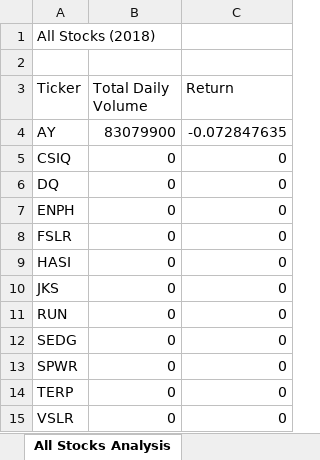
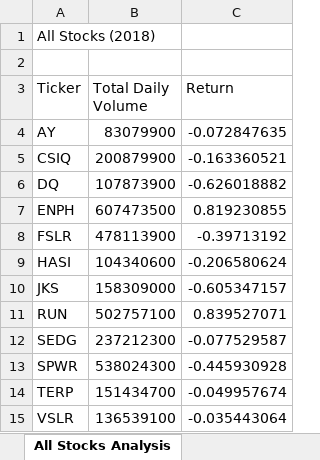
Before and after one commit to ktonge/Stock-Analysis-with-Excel, an Excel workbook: green_stocks.xlsm, sheet All Stocks Analysis, drawn as a sheet; values as stored, in another font and other column widths than the file's, no borders; charts and pictures not drawn; the diff names each change by its address in the sheet, - before the commit and + after, or states it on an @@ line.

Commit message:
Add files via upload

```diff
--- a/green_stocks.xlsm (sheet All Stocks Analysis)
+++ b/green_stocks.xlsm (sheet All Stocks Analysis)
-B5 (Total Daily Volume): 0
+B5 (Total Daily Volume): 200879900
-C5 (Return): 0
+C5 (Return): -0.163360521
-B6 (Total Daily Volume): 0
+B6 (Total Daily Volume): 107873900
-C6 (Return): 0
+C6 (Return): -0.626018882
-B7 (Total Daily Volume): 0
+B7 (Total Daily Volume): 607473500
-C7 (Return): 0
+C7 (Return): 0.819230855
-B8 (Total Daily Volume): 0
+B8 (Total Daily Volume): 478113900
-C8 (Return): 0
+C8 (Return): -0.39713192
-B9 (Total Daily Volume): 0
+B9 (Total Daily Volume): 104340600
-C9 (Return): 0
+C9 (Return): -0.206580624
-B10 (Total Daily Volume): 0
+B10 (Total Daily Volume): 158309000
-C10 (Return): 0
+C10 (Return): -0.605347157
-B11 (Total Daily Volume): 0
+B11 (Total Daily Volume): 502757100
-C11 (Return): 0
+C11 (Return): 0.839527071
-B12 (Total Daily Volume): 0
+B12 (Total Daily Volume): 237212300
-C12 (Return): 0
+C12 (Return): -0.077529587
-B13 (Total Daily Volume): 0
+B13 (Total Daily Volume): 538024300
-C13 (Return): 0
+C13 (Return): -0.445930928
-B14 (Total Daily Volume): 0
+B14 (Total Daily Volume): 151434700
-C14 (Return): 0
+C14 (Return): -0.049957674
-B15 (Total Daily Volume): 0
+B15 (Total Daily Volume): 136539100
-C15 (Return): 0
+C15 (Return): -0.035443064
```
Also changed, not shown: sheet DQ Analysis, charts or pictures.
